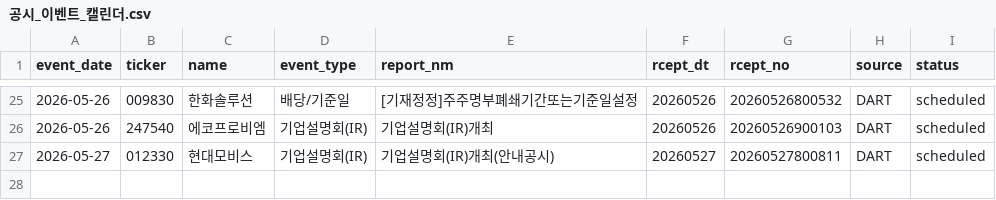
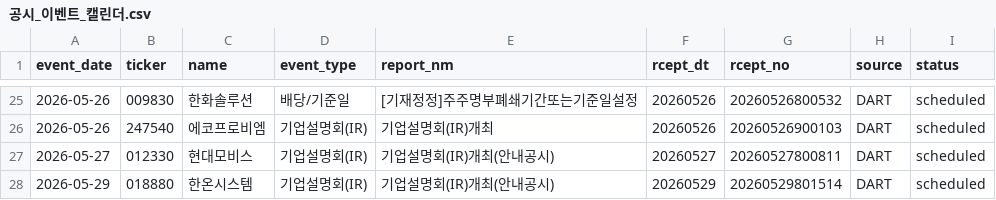
Before and after one commit to Lee-D-S/stock-signal-lab, a CSV file: ai 주가 변동 원인 분석/08_관찰기록/07_공시이벤트/공시_이벤트_캘린더.csv, drawn as a sheet; only a part is shown, gaps mark what is left out; the diff names each change by its address in the sheet, - before the commit and + after, or states it on an @@ line.

```diff
--- a/ai 주가 변동 원인 분석/08_관찰기록/07_공시이벤트/공시_이벤트_캘린더.csv
+++ b/ai 주가 변동 원인 분석/08_관찰기록/07_공시이벤트/공시_이벤트_캘린더.csv
+row 28: 2026-05-29 | 018880 | 한온시스템 | 기업설명회(IR) | 기업설명회(IR)개최(안내공시) | 20260529 | 20260529801514 | DART | scheduled
```
Also changed, not shown: ai 주가 변동 원인 분석/08_관찰기록/00_공통/관찰_로그(이상).csv, ai 주가 변동 원인 분석/08_관찰기록/00_공통/관찰_로그.csv, 3 other files.
